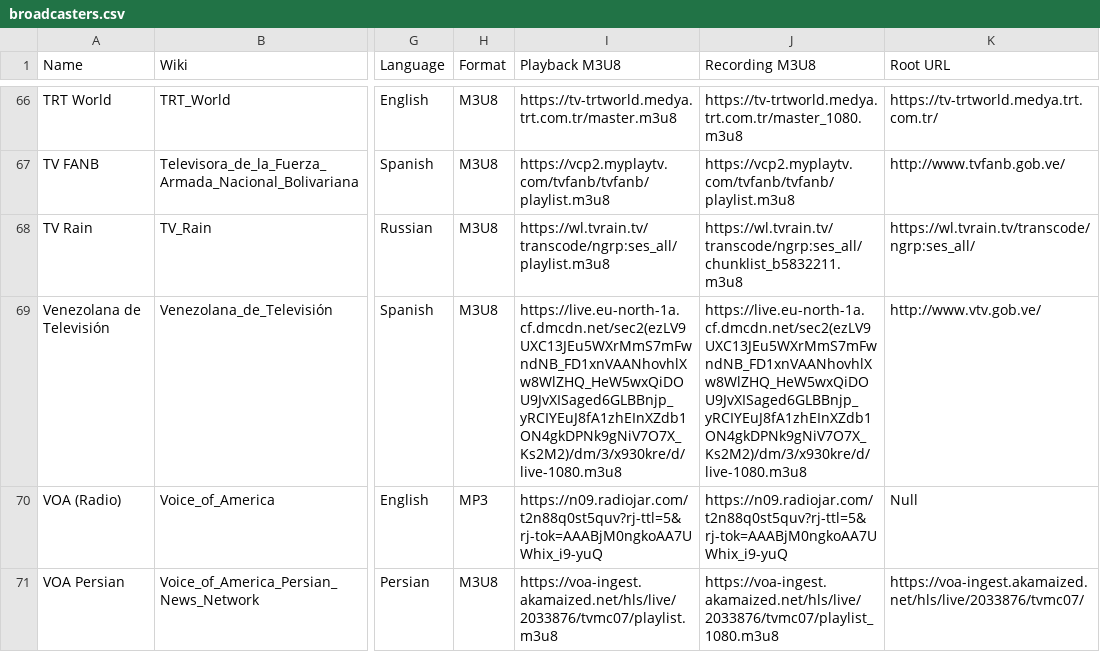
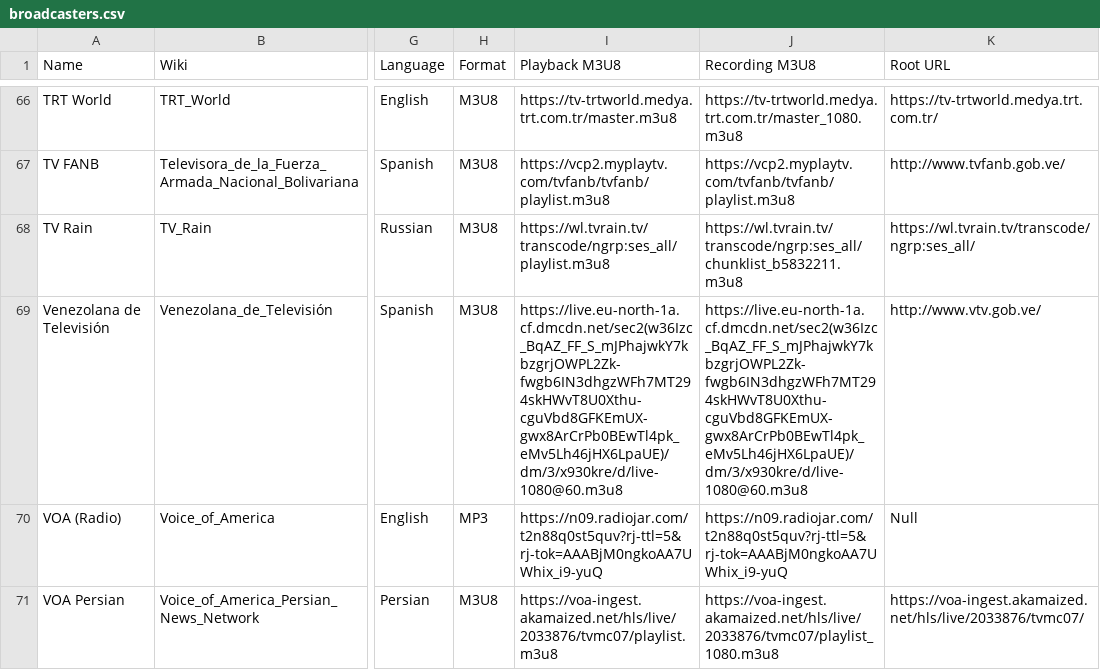
Before and after one commit to cpremoshis/global-media, a CSV file: Assets/broadcasters.csv, drawn as a sheet; only a part is shown, gaps mark what is left out; the diff names each change by its address in the sheet, - before the commit and + after, or states it on an @@ line.

Commit message:
updated

```diff
--- a/Assets/broadcasters.csv
+++ b/Assets/broadcasters.csv
-I69 (Playback M3U8): https://live.eu-north-1a.cf.dmcdn.net/sec2(ezLV9UXC13JEu5WXrMmS7mFwndNB_FD1xnVAANhovhlXw8WlZHQ_HeW5wxQiDOU9JvXISaged6GLBBnjp_yRCIYEuJ8fA1zhEInXZdb1ON4gkDPNk9gNiV7O7X_Ks2M2)/dm/3/x930kre/d/live-1080.m3u8
+I69 (Playback M3U8): https://live.eu-north-1a.cf.dmcdn.net/sec2(w36Izc_BqAZ_FF_S_mJPhajwkY7kbzgrjOWPL2Zk-fwgb6IN3dhgzWFh7MT294skHWvT8U0Xthu-cguVbd8GFKEmUX-gwx8ArCrPb0BEwTl4pk_eMv5Lh46jHX6LpaUE)/dm/3/x930kre/d/live-1080@60.m3u8
-J69 (Recording M3U8): https://live.eu-north-1a.cf.dmcdn.net/sec2(ezLV9UXC13JEu5WXrMmS7mFwndNB_FD1xnVAANhovhlXw8WlZHQ_HeW5wxQiDOU9JvXISaged6GLBBnjp_yRCIYEuJ8fA1zhEInXZdb1ON4gkDPNk9gNiV7O7X_Ks2M2)/dm/3/x930kre/d/live-1080.m3u8
+J69 (Recording M3U8): https://live.eu-north-1a.cf.dmcdn.net/sec2(w36Izc_BqAZ_FF_S_mJPhajwkY7kbzgrjOWPL2Zk-fwgb6IN3dhgzWFh7MT294skHWvT8U0Xthu-cguVbd8GFKEmUX-gwx8ArCrPb0BEwTl4pk_eMv5Lh46jHX6LpaUE)/dm/3/x930kre/d/live-1080@60.m3u8
```
